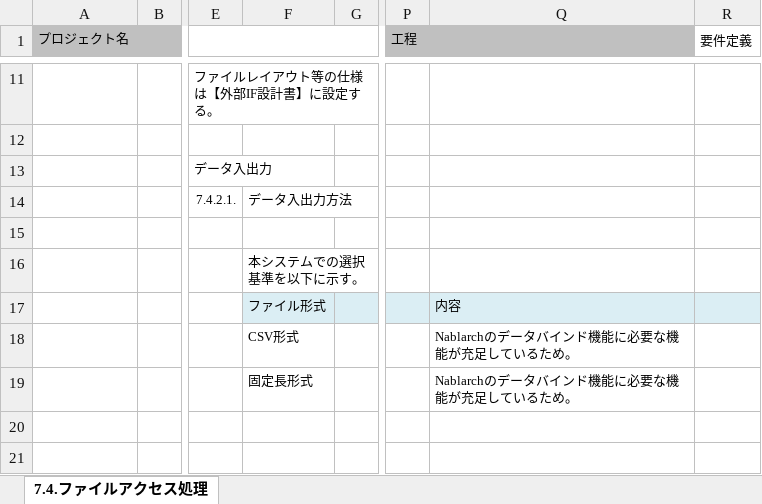
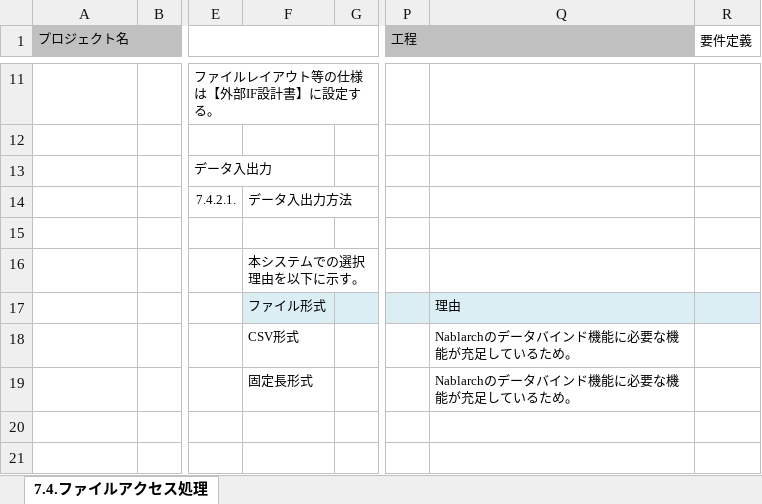
Before and after one commit to Fintan-contents/application-architecture-sample, an Excel workbook: nablarch_sample/アプリケーション方式設計書_7処理方式共通_7.4ファイルアクセス処理.xlsx, sheet 7.4.ファイルアクセス処理, drawn as a sheet; only a part is shown, gaps mark what is left out; values as stored, in another font and other column widths than the file's, no borders; the diff names each change by its address in the sheet, - before the commit and + after, or states it on an @@ line.

Commit message:
選択基準->理由

```diff
--- a/nablarch_sample/アプリケーション方式設計書_7処理方式共通_7.4ファイルアクセス処理.xlsx (sheet 7.4.ファイルアクセス処理)
+++ b/nablarch_sample/アプリケーション方式設計書_7処理方式共通_7.4ファイルアクセス処理.xlsx (sheet 7.4.ファイルアクセス処理)
-F16: 本システムでの選択基準を以下に示す。
+F16: 本システムでの選択理由を以下に示す。
-Q17: 内容
+Q17: 理由
```
